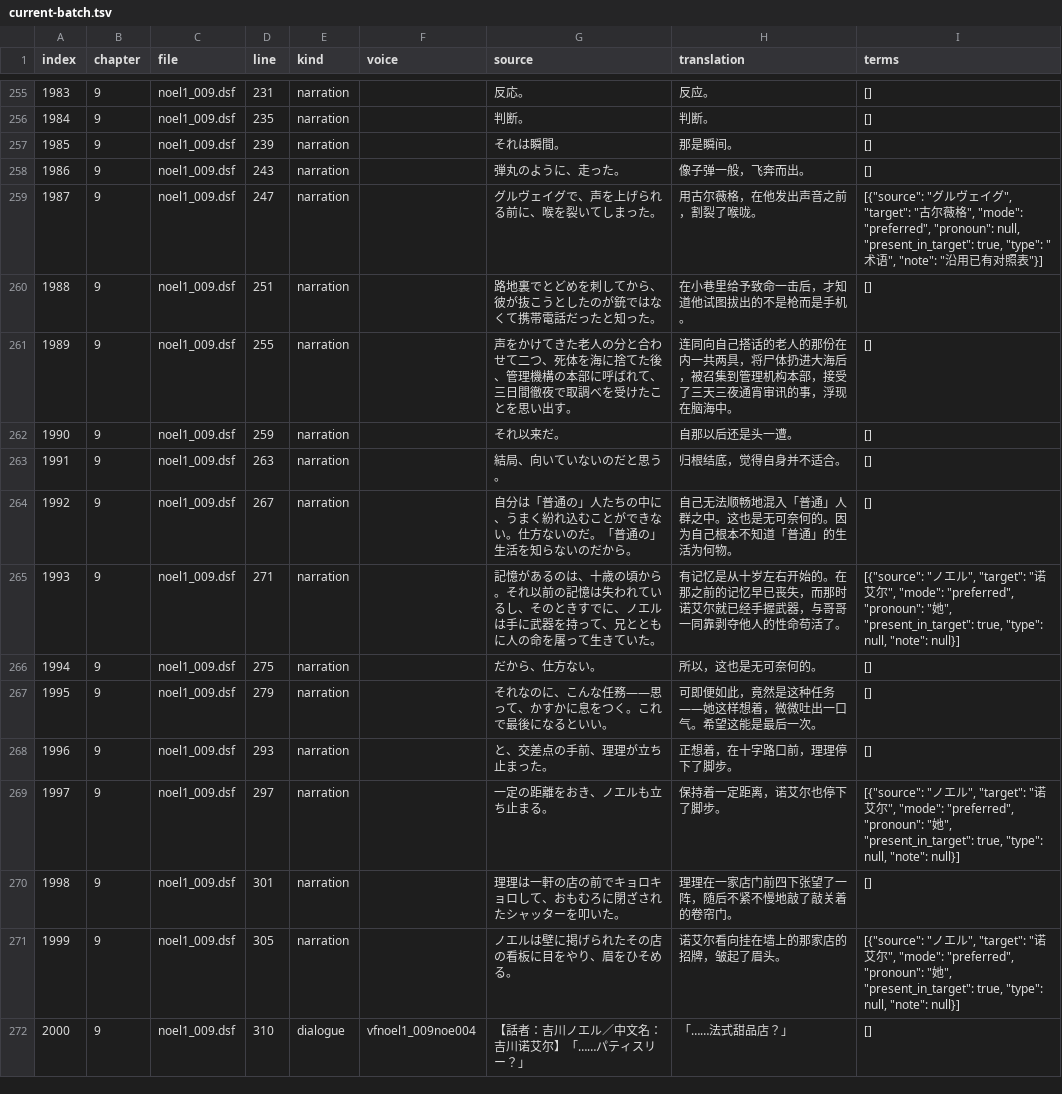
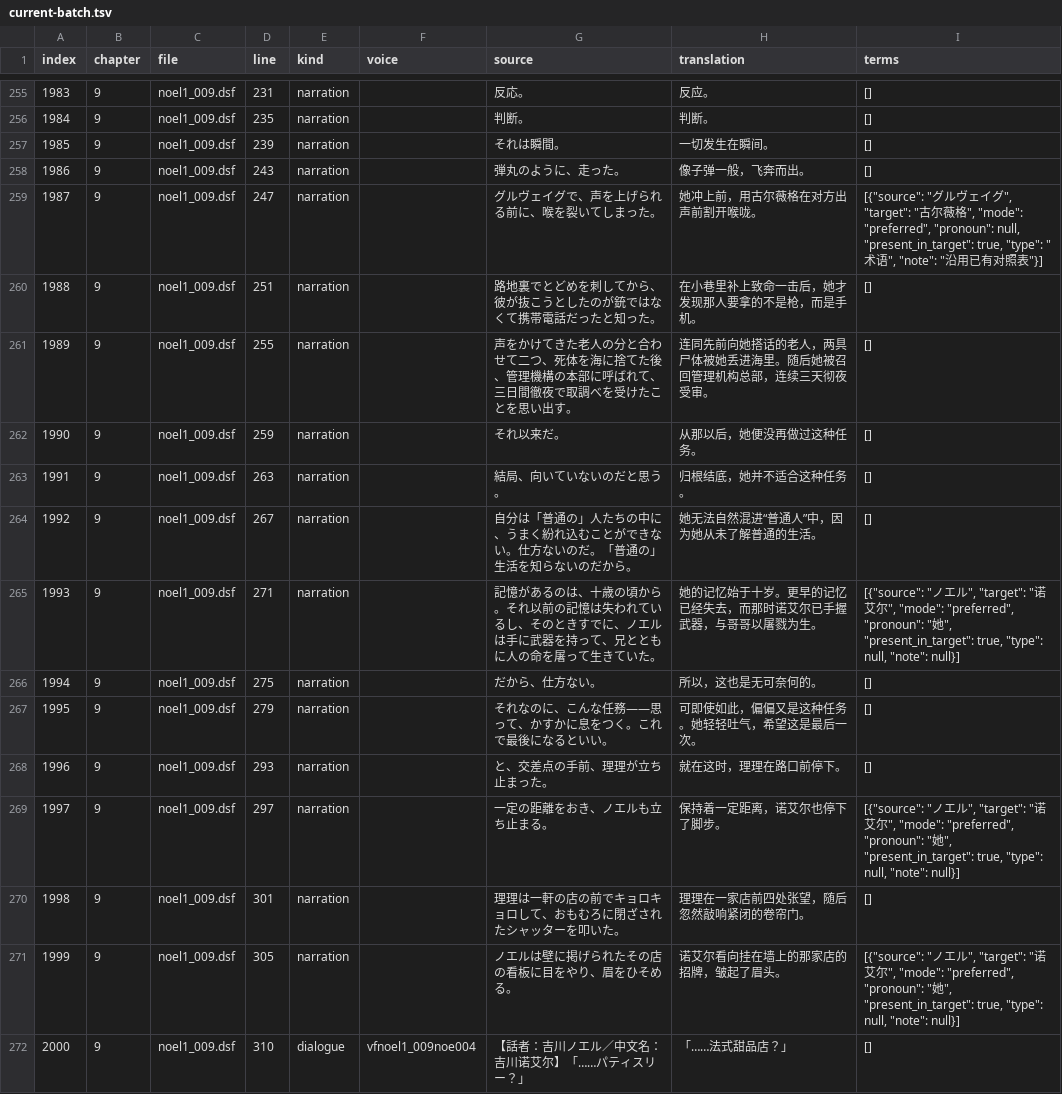
Before and after one commit to AlexbeatsZ/satisfaction-translation, a TSV file: proofreading/current-batch.tsv, drawn as a sheet; only a part is shown, gaps mark what is left out; the diff covers the shown part only.

```diff
--- a/proofreading/current-batch.tsv
+++ b/proofreading/current-batch.tsv
@@ -256,16 +256,16 @@ index	chapter	file	line	kind	voice	source	translation	terms
 1984	9	noel1_009.dsf	235	narration		判断。	判断。	[]
-1985	9	noel1_009.dsf	239	narration		それは瞬間。	那是瞬间。	[]
+1985	9	noel1_009.dsf	239	narration		それは瞬間。	一切发生在瞬间。	[]
 1986	9	noel1_009.dsf	243	narration		弾丸のように、走った。	像子弹一般，飞奔而出。	[]
-1987	9	noel1_009.dsf	247	narration		グルヴェイグで、声を上げられる前に、喉を裂いてしまった。	用古尔薇格，在他发出声音之前，割裂了喉咙。	"[{""source"": ""グルヴェイグ"", ""target"": ""古尔薇格"", ""mode"": ""preferred"", ""pronoun"": null, ""present_in_target"": true, ""type"": ""术语"", ""note"": ""沿用已有对照表""}]"
-1988	9	noel1_009.dsf	251	narration		路地裏でとどめを刺してから、彼が抜こうとしたのが銃ではなくて携帯電話だったと知った。	在小巷里给予致命一击后，才知道他试图拔出的不是枪而是手机。	[]
-1989	9	noel1_009.dsf	255	narration		声をかけてきた老人の分と合わせて二つ、死体を海に捨てた後、管理機構の本部に呼ばれて、三日間徹夜で取調べを受けたことを思い出す。	连同向自己搭话的老人的那份在内一共两具，将尸体扔进大海后，被召集到管理机构本部，接受了三天三夜通宵审讯的事，浮现在脑海中。	[]
-1990	9	noel1_009.dsf	259	narration		それ以来だ。	自那以后还是头一遭。	[]
-1991	9	noel1_009.dsf	263	narration		結局、向いていないのだと思う。	归根结底，觉得自身并不适合。	[]
-1992	9	noel1_009.dsf	267	narration		自分は「普通の」人たちの中に、うまく紛れ込むことができない。仕方ないのだ。「普通の」生活を知らないのだから。	自己无法顺畅地混入「普通」人群之中。这也是无可奈何的。因为自己根本不知道「普通」的生活为何物。	[]
-1993	9	noel1_009.dsf	271	narration		記憶があるのは、十歳の頃から。それ以前の記憶は失われているし、そのときすでに、ノエルは手に武器を持って、兄とともに人の命を屠って生きていた。	有记忆是从十岁左右开始的。在那之前的记忆早已丧失，而那时诺艾尔就已经手握武器，与哥哥一同靠剥夺他人的性命苟活了。	"[{""source"": ""ノエル"", ""target"": ""诺艾尔"", ""mode"": ""preferred"", ""pronoun"": ""她"", ""present_in_target"": true, ""type"": null, ""note"": null}]"
+1987	9	noel1_009.dsf	247	narration		グルヴェイグで、声を上げられる前に、喉を裂いてしまった。	她冲上前，用古尔薇格在对方出声前割开喉咙。	"[{""source"": ""グルヴェイグ"", ""target"": ""古尔薇格"", ""mode"": ""preferred"", ""pronoun"": null, ""present_in_target"": true, ""type"": ""术语"", ""note"": ""沿用已有对照表""}]"
+1988	9	noel1_009.dsf	251	narration		路地裏でとどめを刺してから、彼が抜こうとしたのが銃ではなくて携帯電話だったと知った。	在小巷里补上致命一击后，她才发现那人要拿的不是枪，而是手机。	[]
+1989	9	noel1_009.dsf	255	narration		声をかけてきた老人の分と合わせて二つ、死体を海に捨てた後、管理機構の本部に呼ばれて、三日間徹夜で取調べを受けたことを思い出す。	连同先前向她搭话的老人，两具尸体被她丢进海里。随后她被召回管理机构总部，连续三天彻夜受审。	[]
+1990	9	noel1_009.dsf	259	narration		それ以来だ。	从那以后，她便没再做过这种任务。	[]
+1991	9	noel1_009.dsf	263	narration		結局、向いていないのだと思う。	归根结底，她并不适合这种任务。	[]
+1992	9	noel1_009.dsf	267	narration		自分は「普通の」人たちの中に、うまく紛れ込むことができない。仕方ないのだ。「普通の」生活を知らないのだから。	她无法自然混进“普通人”中，因为她从未了解普通的生活。	[]
+1993	9	noel1_009.dsf	271	narration		記憶があるのは、十歳の頃から。それ以前の記憶は失われているし、そのときすでに、ノエルは手に武器を持って、兄とともに人の命を屠って生きていた。	她的记忆始于十岁。更早的记忆已经失去，而那时诺艾尔已手握武器，与哥哥以屠戮为生。	"[{""source"": ""ノエル"", ""target"": ""诺艾尔"", ""mode"": ""preferred"", ""pronoun"": ""她"", ""present_in_target"": true, ""type"": null, ""note"": null}]"
 1994	9	noel1_009.dsf	275	narration		だから、仕方ない。	所以，这也是无可奈何的。	[]
-1995	9	noel1_009.dsf	279	narration		それなのに、こんな任務――思って、かすかに息をつく。これで最後になるといい。	可即便如此，竟然是这种任务——她这样想着，微微吐出一口气。希望这能是最后一次。	[]
-1996	9	noel1_009.dsf	293	narration		と、交差点の手前、理理が立ち止まった。	正想着，在十字路口前，理理停下了脚步。	[]
+1995	9	noel1_009.dsf	279	narration		それなのに、こんな任務――思って、かすかに息をつく。これで最後になるといい。	可即使如此，偏偏又是这种任务。她轻轻吐气，希望这是最后一次。	[]
+1996	9	noel1_009.dsf	293	narration		と、交差点の手前、理理が立ち止まった。	就在这时，理理在路口前停下。	[]
 1997	9	noel1_009.dsf	297	narration		一定の距離をおき、ノエルも立ち止まる。	保持着一定距离，诺艾尔也停下了脚步。	"[{""source"": ""ノエル"", ""target"": ""诺艾尔"", ""mode"": ""preferred"", ""pronoun"": ""她"", ""present_in_target"": true, ""type"": null, ""note"": null}]"
-1998	9	noel1_009.dsf	301	narration		理理は一軒の店の前でキョロキョロして、おもむろに閉ざされたシャッターを叩いた。	理理在一家店门前四下张望了一阵，随后不紧不慢地敲了敲关着的卷帘门。	[]
+1998	9	noel1_009.dsf	301	narration		理理は一軒の店の前でキョロキョロして、おもむろに閉ざされたシャッターを叩いた。	理理在一家店前四处张望，随后忽然敲响紧闭的卷帘门。	[]
 1999	9	noel1_009.dsf	305	narration		ノエルは壁に掲げられたその店の看板に目をやり、眉をひそめる。	诺艾尔看向挂在墙上的那家店的招牌，皱起了眉头。	"[{""source"": ""ノエル"", ""target"": ""诺艾尔"", ""mode"": ""preferred"", ""pronoun"": ""她"", ""present_in_target"": true, ""type"": null, ""note"": null}]"
```
Also changed, not shown: 48 edited cells elsewhere in this file, 10 other files.
